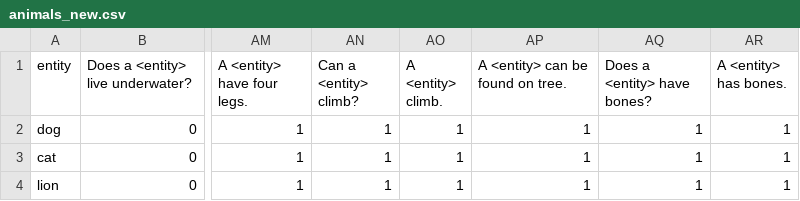
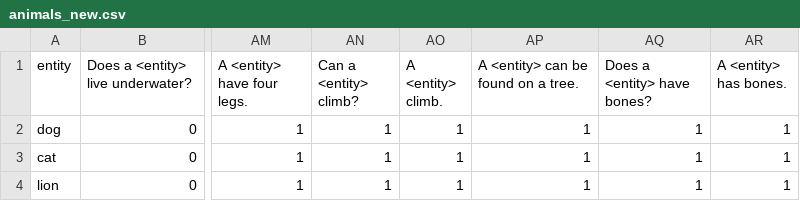
Before and after one commit to eliavmor-tau/DoLMUnderstandFrequentWordsBetter, a CSV file: csv/animals_new.csv, drawn as a sheet; only a part is shown, gaps mark what is left out; the diff names each change by its address in the sheet, - before the commit and + after, or states it on an @@ line.

```diff
--- a/csv/animals_new.csv
+++ b/csv/animals_new.csv
-AP1: A <entity> can be found on tree.
+AP1: A <entity> can be found on a tree.
```
Also changed, not shown: csv/animal_questions.csv.
